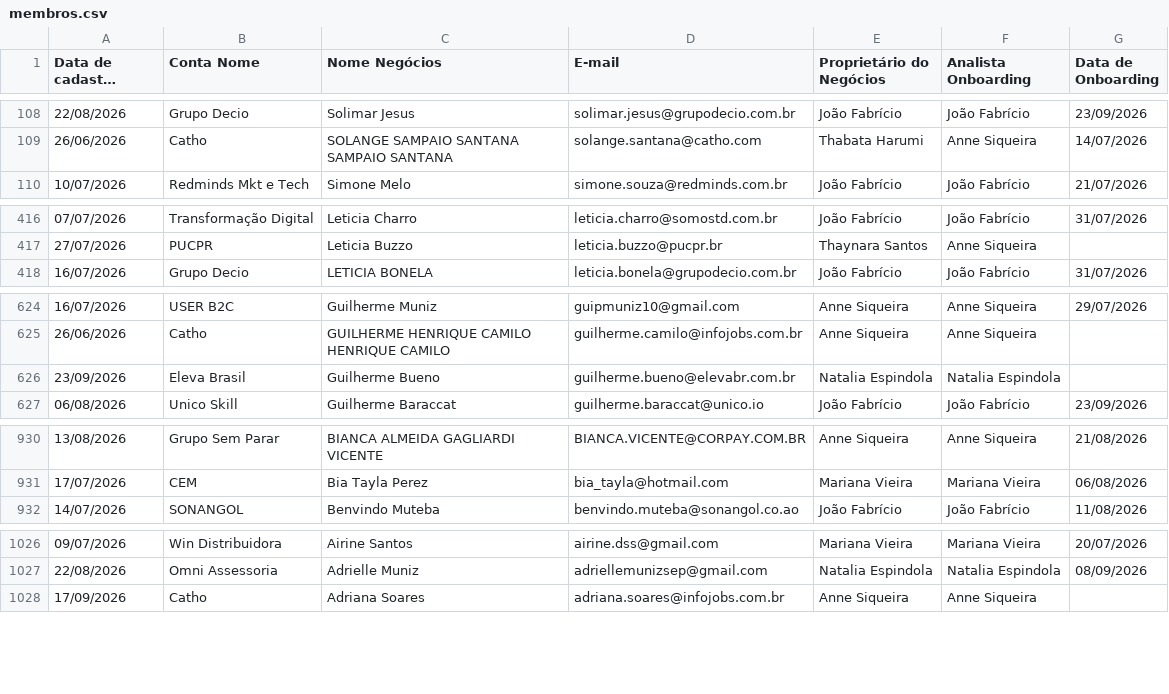
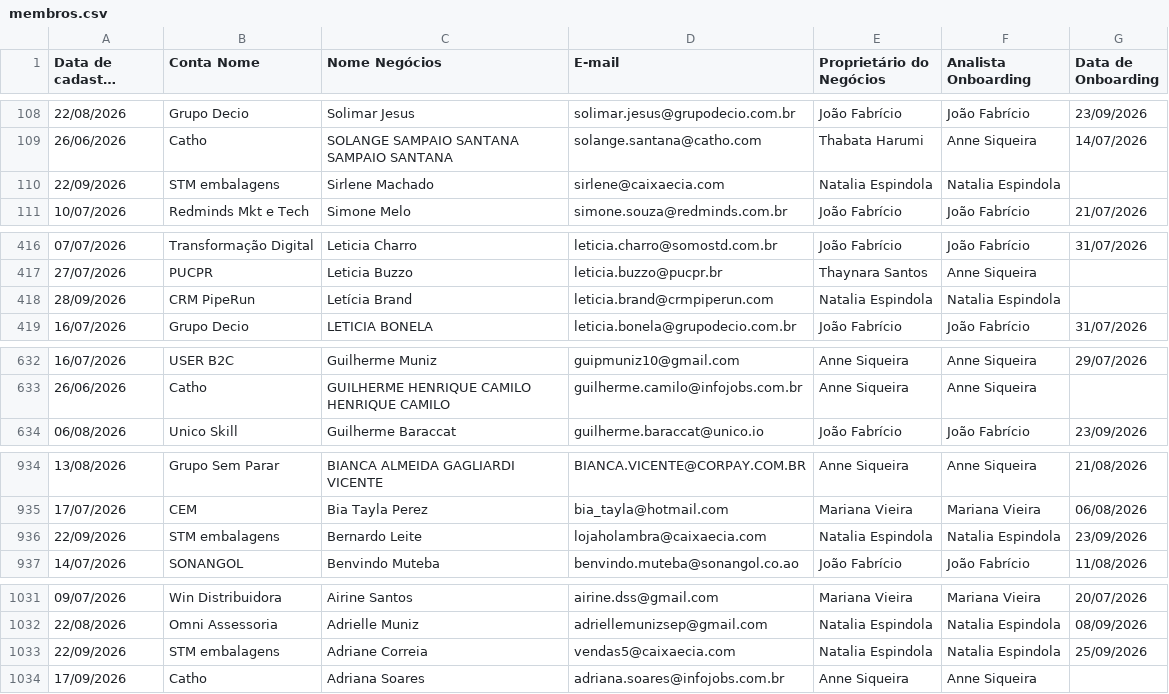
Before and after one commit to thaynarasantos-sketch/Onboardingpipelovers, a CSV file: data/membros.csv, drawn as a sheet; only a part is shown, gaps mark what is left out; long unchanged cells end in …; removed rows and columns are numbered as before the commit, all else as after; the diff covers the shown part only; the diff names each change by its address in the sheet, - before the commit and + after, or states it on an @@ line.

```diff
--- a/data/membros.csv
+++ b/data/membros.csv
+row 110: 22/09/2026 | STM embalagens | Sirlene Machado | sirlene@caixaecia.com | Natalia Espindola | Natalia Espindola
+row 418: 28/09/2026 | CRM PipeRun | Letícia Brand | leticia.brand@crmpiperun.com | Natalia Espindola | Natalia Espindola
-row 626: 23/09/2026 | Eleva Brasil | Guilherme Bueno | guilherme.bueno@elevabr.com.br | Natalia Espindola | Natalia Espindola
+row 936: 22/09/2026 | STM embalagens | Bernardo Leite | lojaholambra@caixaecia.com | Natalia Espindola | Natalia Espindola | 23/09/2026
+row 1033: 22/09/2026 | STM embalagens | Adriane Correia | vendas5@caixaecia.com | Natalia Espindola | Natalia Espindola | 25/09/2026
```
Also changed, not shown: 9 added rows, 6 removed rows and 3 edited cells elsewhere in this file.
